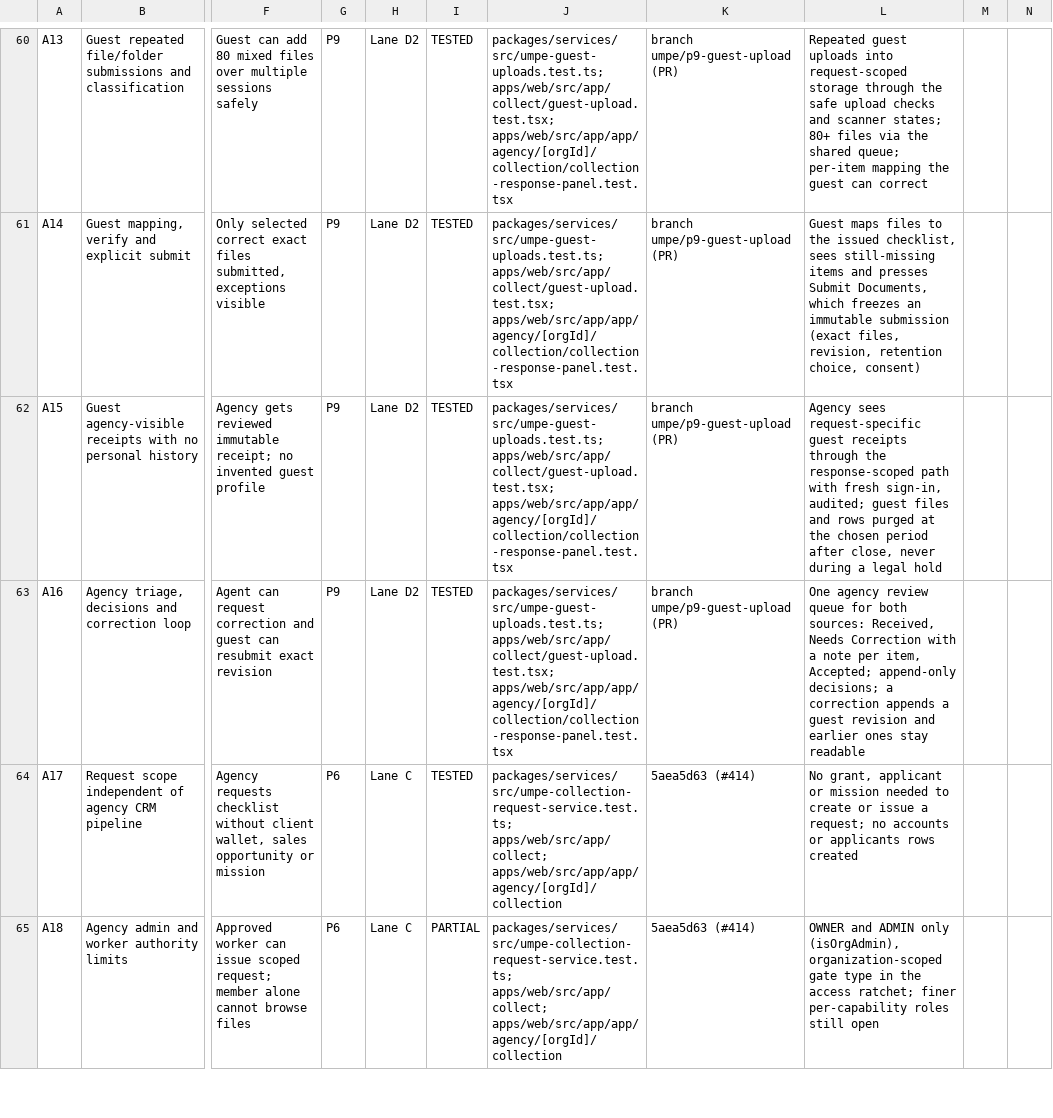
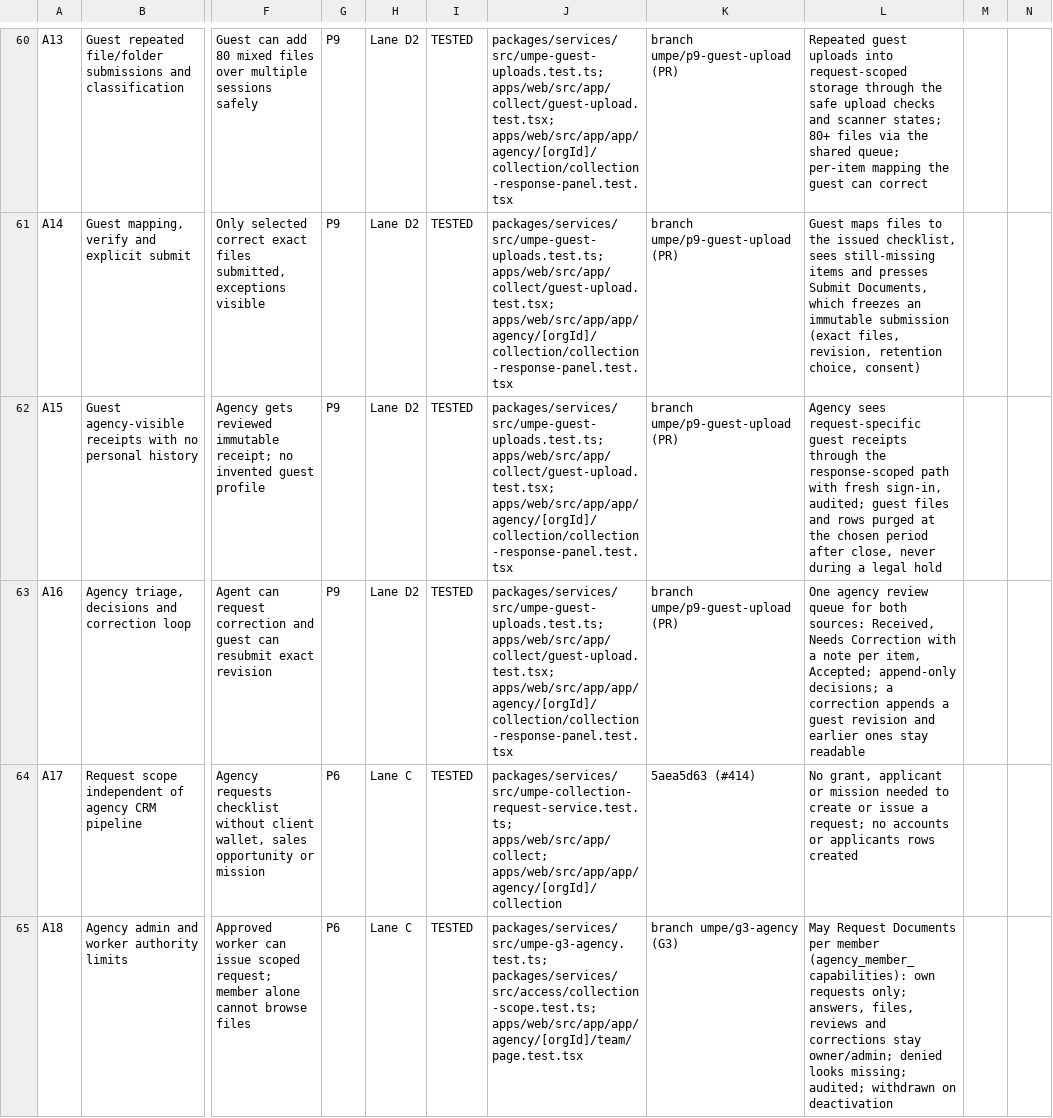
Before and after one commit to sadatnitex/visastack, a CSV file: docs/umpe/ledgers/REQUIREMENT_LEDGER.csv, drawn as a sheet; only a part is shown, gaps mark what is left out; the diff covers the shown part only; the diff names each change by its address in the sheet, - before the commit and + after, or states it on an @@ line.

```diff
--- a/docs/umpe/ledgers/REQUIREMENT_LEDGER.csv
+++ b/docs/umpe/ledgers/REQUIREMENT_LEDGER.csv
-I65: PARTIAL
+I65: TESTED
-J65: packages/services/src/umpe-collection-request-service.test.ts; apps/web/src/app/collect; apps/web/src/app/app/agency/[orgId]/collection
+J65: packages/services/src/umpe-g3-agency.test.ts; packages/services/src/access/collection-scope.test.ts; apps/web/src/app/app/agency/[orgId]/team/page.test.tsx
-K65: 5aea5d63 (#414)
+K65: branch umpe/g3-agency (G3)
-L65: OWNER and ADMIN only (isOrgAdmin), organization-scoped gate type in the access ratchet; finer per-capability roles still open
+L65: May Request Documents per member (agency_member_capabilities): own requests only; answers, files, reviews and corrections stay owner/admin; denied looks missing; audited; withdrawn on deactivation
```
Also changed, not shown: 8 edited cells elsewhere in this file, 28 other files.
